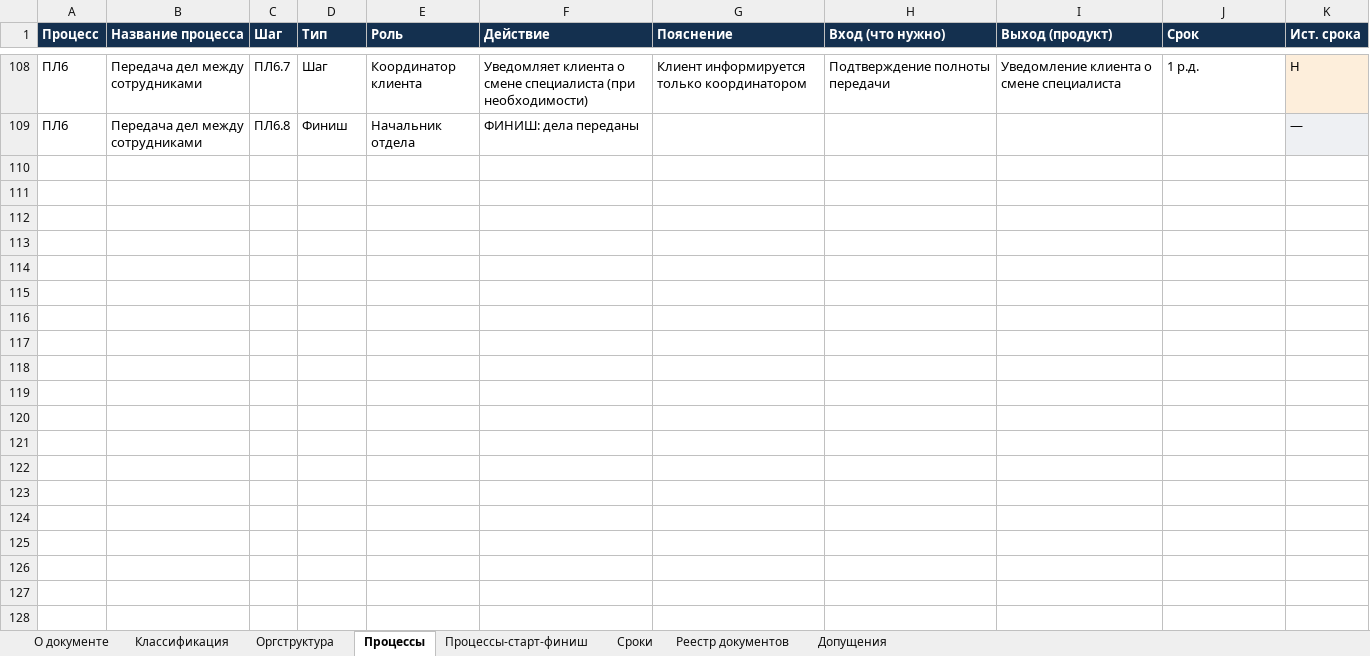
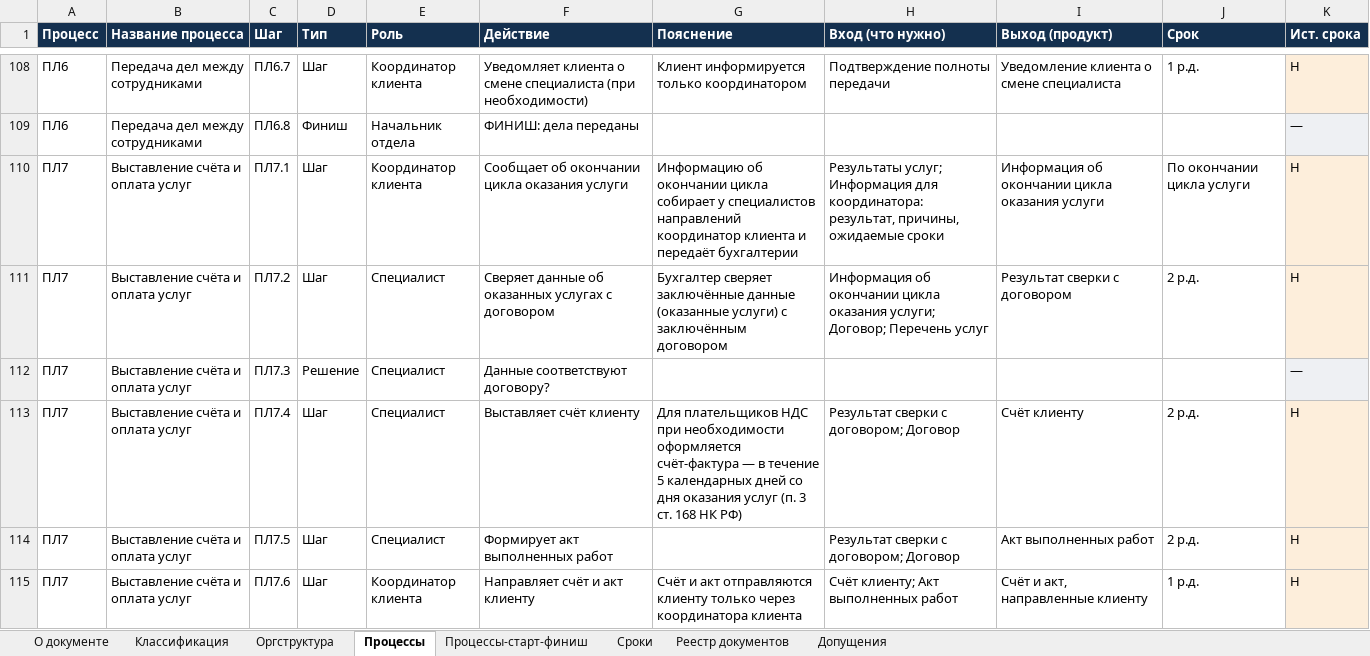
Before and after one commit to sbvxcdeqw1/vcb, an Excel workbook: bpm_docs/Матрица_бизнес-процессов.xlsx, sheet Процессы, drawn as a sheet; only a part is shown, gaps mark what is left out; values as stored, in another font and other column widths than the file's, no borders; the diff covers the shown part only; the diff names each change by its address in the sheet, - before the commit and + after, or states it on an @@ line.

```diff
--- a/bpm_docs/Матрица_бизнес-процессов.xlsx (sheet Процессы)
+++ b/bpm_docs/Матрица_бизнес-процессов.xlsx (sheet Процессы)
+row 110: ПЛ7 | Выставление счёта и оплата услуг | ПЛ7.1 | Шаг | Координатор клиента | Сообщает об окончании цикла оказания услуги | Информацию об окончании цикла собирает у специалистов направлений координатор клиента и передаёт бухгалтерии | Результаты услуг; Информация для координатора: результат, причины, ожидаемые сроки | Информация об окончании цикла оказания услуги | По окончании цикла услуги | Н
+row 111: ПЛ7 | Выставление счёта и оплата услуг | ПЛ7.2 | Шаг | Специалист | Сверяет данные об оказанных услугах с договором | Бухгалтер сверяет заключённые данные (оказанные услуги) с заключённым договором | Информация об окончании цикла оказания услуги; Договор; Перечень услуг | Результат сверки с договором | 2 р.д. | Н
+row 112: ПЛ7 | Выставление счёта и оплата услуг | ПЛ7.3 | Решение | Специалист | Данные соответствуют договору? |  |  |  |  | —
+row 113: ПЛ7 | Выставление счёта и оплата услуг | ПЛ7.4 | Шаг | Специалист | Выставляет счёт клиенту | Для плательщиков НДС при необходимости оформляется счёт-фактура — в течение 5 календарных дней со дня оказания услуг (п. 3 ст. 168 НК РФ) | Результат сверки с договором; Договор | Счёт клиенту | 2 р.д. | Н
+row 114: ПЛ7 | Выставление счёта и оплата услуг | ПЛ7.5 | Шаг | Специалист | Формирует акт выполненных работ |  | Результат сверки с договором; Договор | Акт выполненных работ | 2 р.д. | Н
+row 115: ПЛ7 | Выставление счёта и оплата услуг | ПЛ7.6 | Шаг | Координатор клиента | Направляет счёт и акт клиенту | Счёт и акт отправляются клиенту только через координатора клиента | Счёт клиенту; Акт выполненных работ | Счёт и акт, направленные клиенту | 1 р.д. | Н
```
Also changed, not shown: 5 added rows elsewhere in this sheet, sheet Реестр документов, sheet Сроки, sheet Классификация, sheet Процессы-старт-финиш, sheet Допущения, 4 other files.
